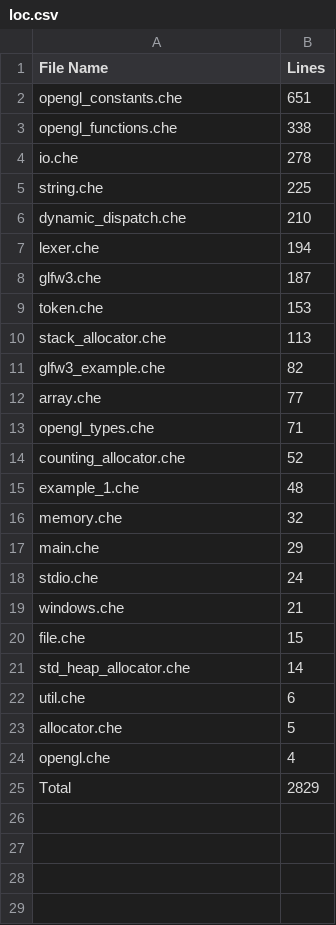
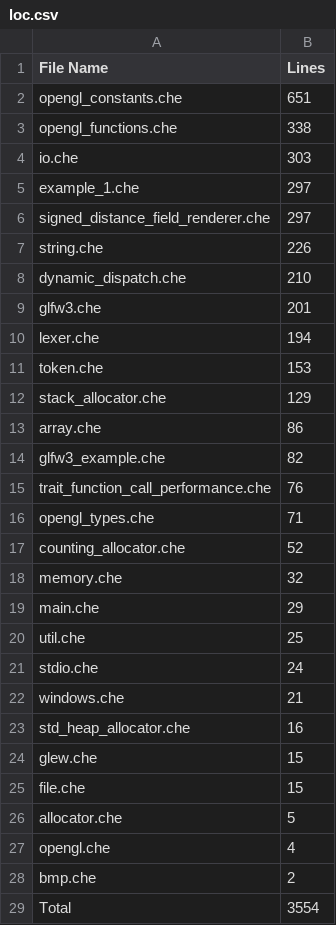
Before and after one commit to CheezLang/CheezLang, a CSV file: examples/loc.csv, drawn as a sheet.

Commit message:
fixed bugs and added sdf renderer example

```diff
--- a/examples/loc.csv
+++ b/examples/loc.csv
@@ -3,23 +3,27 @@ opengl_constants.che,651
 opengl_functions.che,338
-io.che,278
-string.che,225
+io.che,303
+example_1.che,297
+signed_distance_field_renderer.che,297
+string.che,226
 dynamic_dispatch.che,210
+glfw3.che,201
 lexer.che,194
-glfw3.che,187
 token.che,153
-stack_allocator.che,113
+stack_allocator.che,129
+array.che,86
 glfw3_example.che,82
-array.che,77
+trait_function_call_performance.che,76
 opengl_types.che,71
 counting_allocator.che,52
-example_1.che,48
 memory.che,32
 main.che,29
+util.che,25
 stdio.che,24
 windows.che,21
+std_heap_allocator.che,16
+glew.che,15
 file.che,15
-std_heap_allocator.che,14
-util.che,6
 allocator.che,5
 opengl.che,4
-Total,2829
+bmp.che,2
+Total,3554
```
Also changed, not shown: CheezCompiler/loc.csv, 19 other files.
